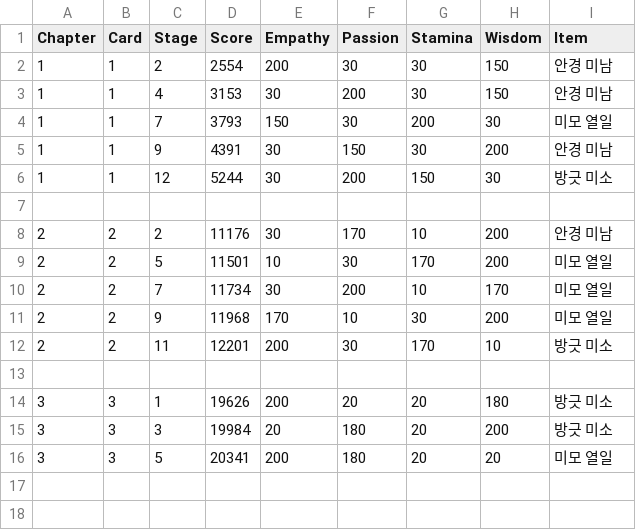
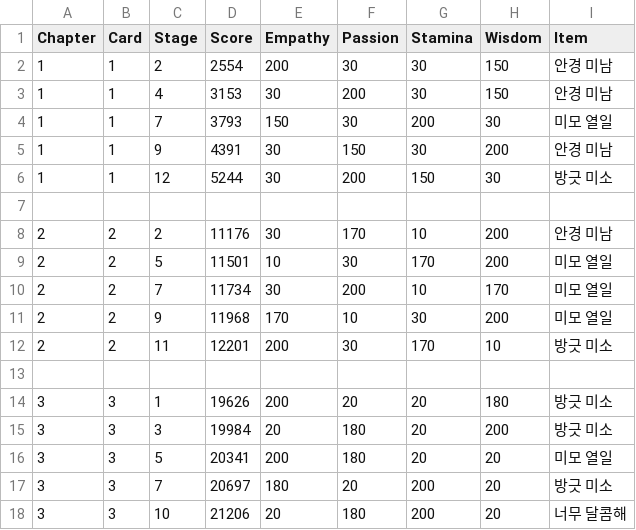
Before and after one commit to imFlyLikeG6/imflylikeg6.github.io, a CSV file: script/JIN_story.csv, drawn as a sheet.

Commit message:
Add files via upload

```diff
--- a/script/JIN_story.csv
+++ b/script/JIN_story.csv
@@ -16 +16,3 @@ Chapter,Card,Stage,Score,Empathy,Passion,Stamina,Wisdom,Item
 3,3,5,20341,200,180,20,20,미모 열일
+3,3,7,20697,180,20,200,20,방긋 미소
+3,3,10,21206,20,180,200,20,너무 달콤해
```
